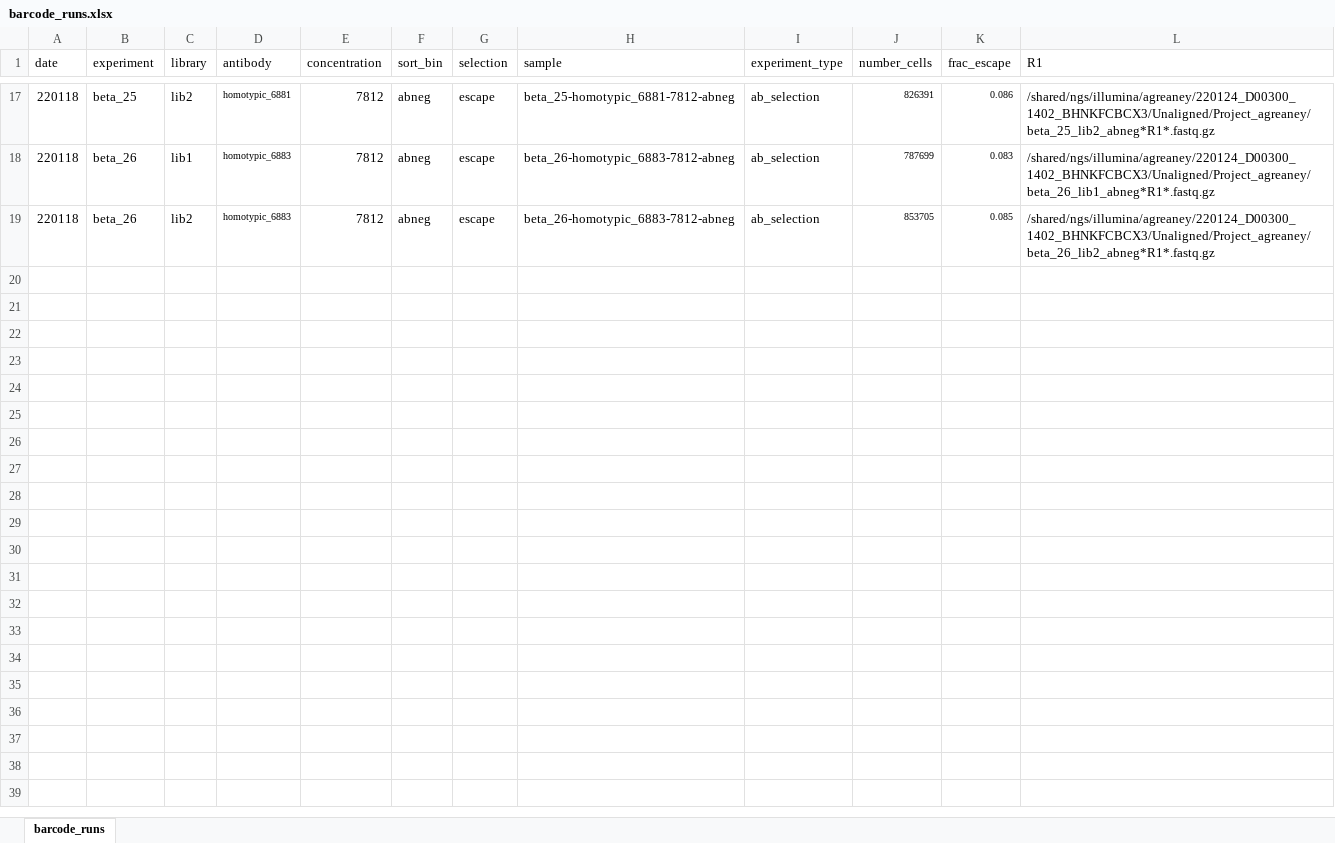
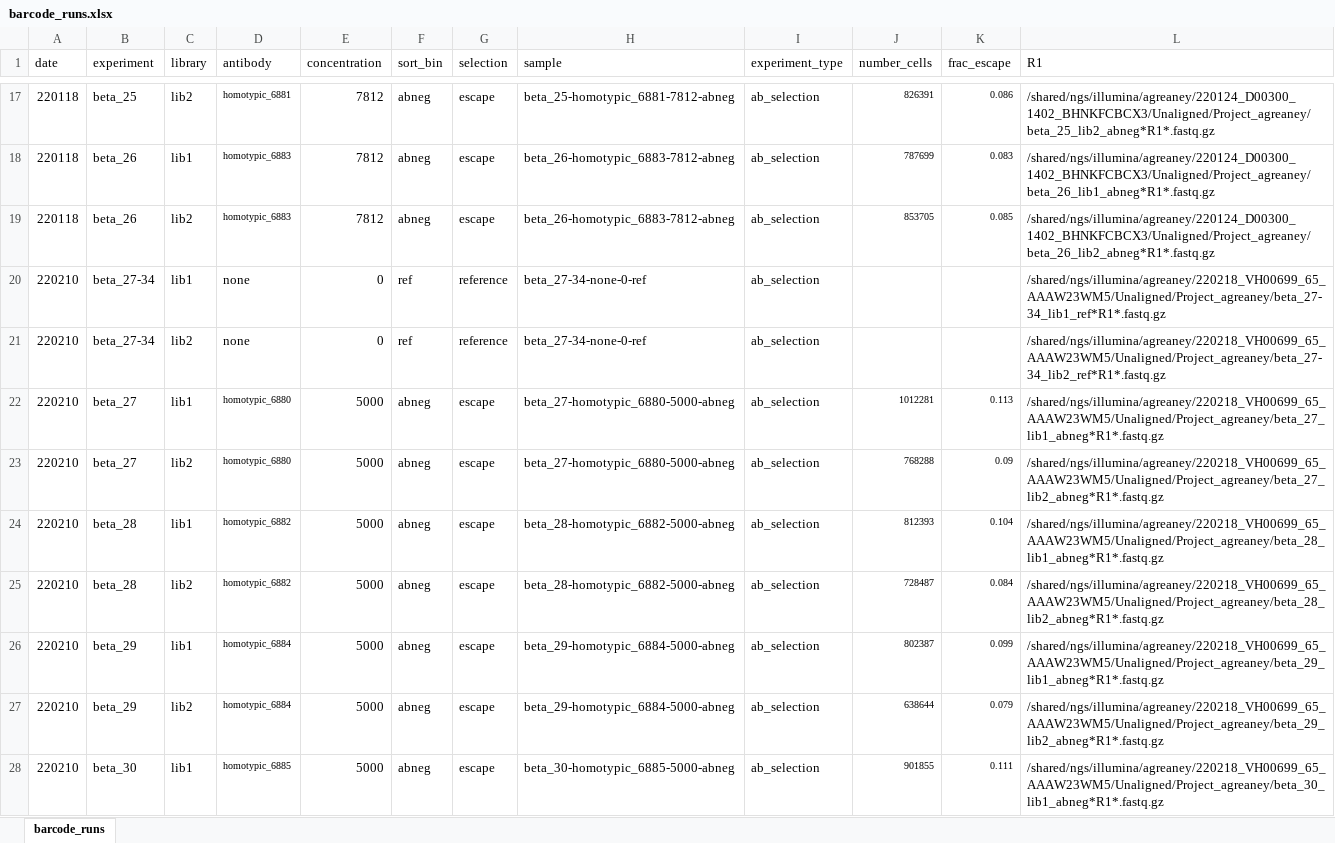
Before and after one commit to jbloomlab/SARS-CoV-2-RBD_Beta_mosaic_np_vaccine, an Excel workbook: data/barcode_runs.xlsx, sheet barcode_runs, drawn as a sheet; only a part is shown, gaps mark what is left out; values as stored, in another font and other column widths than the file's, no borders; the diff covers the shown part only; the diff names each change by its address in the sheet, - before the commit and + after, or states it on an @@ line.

Commit message:
add beta_27-34

```diff
--- a/data/barcode_runs.xlsx (sheet barcode_runs)
+++ b/data/barcode_runs.xlsx (sheet barcode_runs)
+row 20: 220210 | beta_27-34 | lib1 | none | 0 | ref | reference | beta_27-34-none-0-ref | ab_selection |  |  | /shared/ngs/illumina/agreaney/220218_VH00699_65_AAAW23WM5/Unaligned/Project_agreaney/beta_27-34_lib1_ref*R1*.fastq.gz
+row 21: 220210 | beta_27-34 | lib2 | none | 0 | ref | reference | beta_27-34-none-0-ref | ab_selection |  |  | /shared/ngs/illumina/agreaney/220218_VH00699_65_AAAW23WM5/Unaligned/Project_agreaney/beta_27-34_lib2_ref*R1*.fastq.gz
+row 22: 220210 | beta_27 | lib1 | homotypic_6880 | 5000 | abneg | escape | beta_27-homotypic_6880-5000-abneg | ab_selection | 1012281 | 0.113 | /shared/ngs/illumina/agreaney/220218_VH00699_65_AAAW23WM5/Unaligned/Project_agreaney/beta_27_lib1_abneg*R1*.fastq.gz
+row 23: 220210 | beta_27 | lib2 | homotypic_6880 | 5000 | abneg | escape | beta_27-homotypic_6880-5000-abneg | ab_selection | 768288 | 0.09 | /shared/ngs/illumina/agreaney/220218_VH00699_65_AAAW23WM5/Unaligned/Project_agreaney/beta_27_lib2_abneg*R1*.fastq.gz
+row 24: 220210 | beta_28 | lib1 | homotypic_6882 | 5000 | abneg | escape | beta_28-homotypic_6882-5000-abneg | ab_selection | 812393 | 0.104 | /shared/ngs/illumina/agreaney/220218_VH00699_65_AAAW23WM5/Unaligned/Project_agreaney/beta_28_lib1_abneg*R1*.fastq.gz
+row 25: 220210 | beta_28 | lib2 | homotypic_6882 | 5000 | abneg | escape | beta_28-homotypic_6882-5000-abneg | ab_selection | 728487 | 0.084 | /shared/ngs/illumina/agreaney/220218_VH00699_65_AAAW23WM5/Unaligned/Project_agreaney/beta_28_lib2_abneg*R1*.fastq.gz
+row 26: 220210 | beta_29 | lib1 | homotypic_6884 | 5000 | abneg | escape | beta_29-homotypic_6884-5000-abneg | ab_selection | 802387 | 0.099 | /shared/ngs/illumina/agreaney/220218_VH00699_65_AAAW23WM5/Unaligned/Project_agreaney/beta_29_lib1_abneg*R1*.fastq.gz
+row 27: 220210 | beta_29 | lib2 | homotypic_6884 | 5000 | abneg | escape | beta_29-homotypic_6884-5000-abneg | ab_selection | 638644 | 0.079 | /shared/ngs/illumina/agreaney/220218_VH00699_65_AAAW23WM5/Unaligned/Project_agreaney/beta_29_lib2_abneg*R1*.fastq.gz
+row 28: 220210 | beta_30 | lib1 | homotypic_6885 | 5000 | abneg | escape | beta_30-homotypic_6885-5000-abneg | ab_selection | 901855 | 0.111 | /shared/ngs/illumina/agreaney/220218_VH00699_65_AAAW23WM5/Unaligned/Project_agreaney/beta_30_lib1_abneg*R1*.fastq.gz
```
Also changed, not shown: 9 added rows elsewhere in this sheet, 57 other files.
